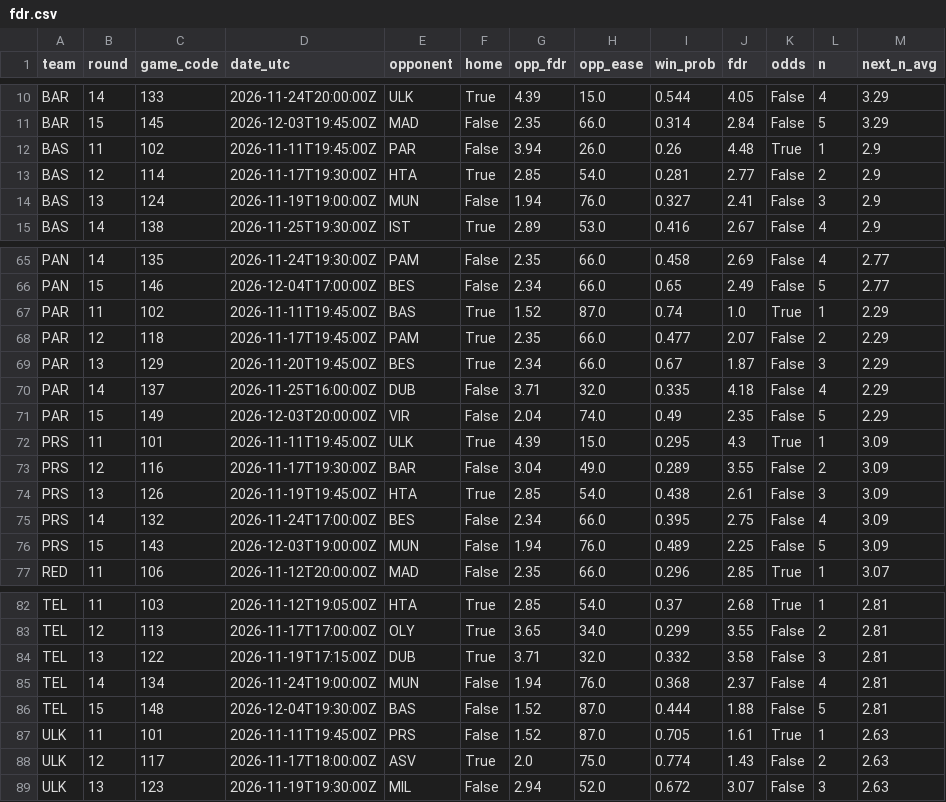
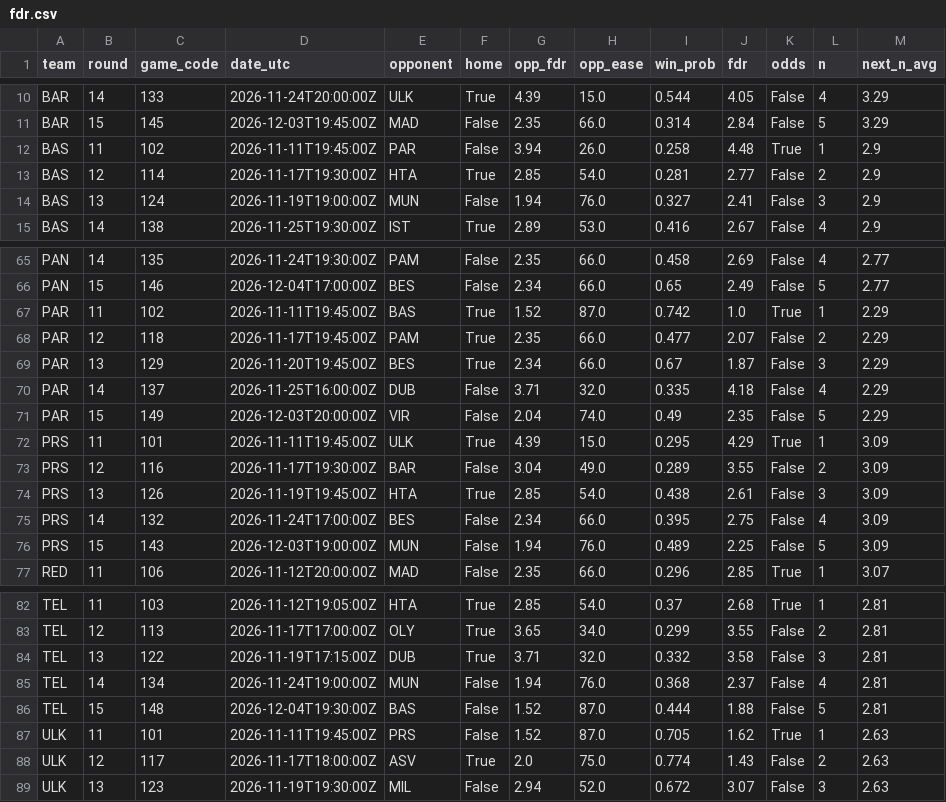
Before and after one commit to ktsiantopoulos/euroleague-fantasy-agent, a CSV file: data/processed/fdr.csv, drawn as a sheet; only a part is shown, gaps mark what is left out.

```diff
--- a/data/processed/fdr.csv
+++ b/data/processed/fdr.csv
@@ -11,3 +11,3 @@ BAR,14,133,2026-11-24T20:00:00Z,ULK,True,4.39,15.0,0.544,4.05,False,4,3.29
 BAR,15,145,2026-12-03T19:45:00Z,MAD,False,2.35,66.0,0.314,2.84,False,5,3.29
-BAS,11,102,2026-11-11T19:45:00Z,PAR,False,3.94,26.0,0.26,4.48,True,1,2.9
+BAS,11,102,2026-11-11T19:45:00Z,PAR,False,3.94,26.0,0.258,4.48,True,1,2.9
 BAS,12,114,2026-11-17T19:30:00Z,HTA,True,2.85,54.0,0.281,2.77,False,2,2.9
@@ -66,3 +66,3 @@ PAN,14,135,2026-11-24T19:30:00Z,PAM,False,2.35,66.0,0.458,2.69,False,4,2.77
 PAN,15,146,2026-12-04T17:00:00Z,BES,False,2.34,66.0,0.65,2.49,False,5,2.77
-PAR,11,102,2026-11-11T19:45:00Z,BAS,True,1.52,87.0,0.74,1.0,True,1,2.29
+PAR,11,102,2026-11-11T19:45:00Z,BAS,True,1.52,87.0,0.742,1.0,True,1,2.29
 PAR,12,118,2026-11-17T19:45:00Z,PAM,True,2.35,66.0,0.477,2.07,False,2,2.29
@@ -71,3 +71,3 @@ PAR,14,137,2026-11-25T16:00:00Z,DUB,False,3.71,32.0,0.335,4.18,False,4,2.29
 PAR,15,149,2026-12-03T20:00:00Z,VIR,False,2.04,74.0,0.49,2.35,False,5,2.29
-PRS,11,101,2026-11-11T19:45:00Z,ULK,True,4.39,15.0,0.295,4.3,True,1,3.09
+PRS,11,101,2026-11-11T19:45:00Z,ULK,True,4.39,15.0,0.295,4.29,True,1,3.09
 PRS,12,116,2026-11-17T19:30:00Z,BAR,False,3.04,49.0,0.289,3.55,False,2,3.09
@@ -86,3 +86,3 @@ TEL,14,134,2026-11-24T19:00:00Z,MUN,False,1.94,76.0,0.368,2.37,False,4,2.81
 TEL,15,148,2026-12-04T19:30:00Z,BAS,False,1.52,87.0,0.444,1.88,False,5,2.81
-ULK,11,101,2026-11-11T19:45:00Z,PRS,False,1.52,87.0,0.705,1.61,True,1,2.63
+ULK,11,101,2026-11-11T19:45:00Z,PRS,False,1.52,87.0,0.705,1.62,True,1,2.63
 ULK,12,117,2026-11-17T18:00:00Z,ASV,True,2.0,75.0,0.774,1.43,False,2,2.63
```
Also changed, not shown: data/external/fantasyedge_players.csv, data/prices/md_11.csv, 9 other files.
